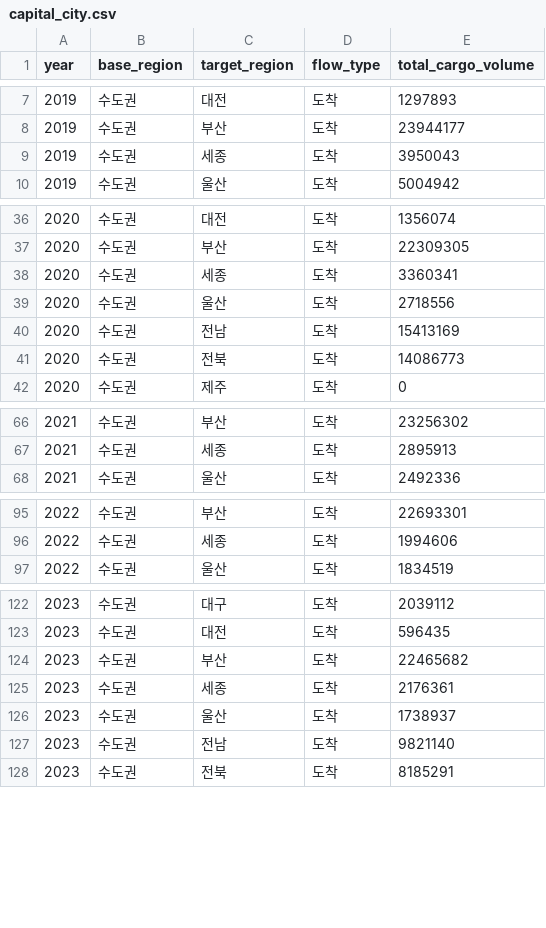
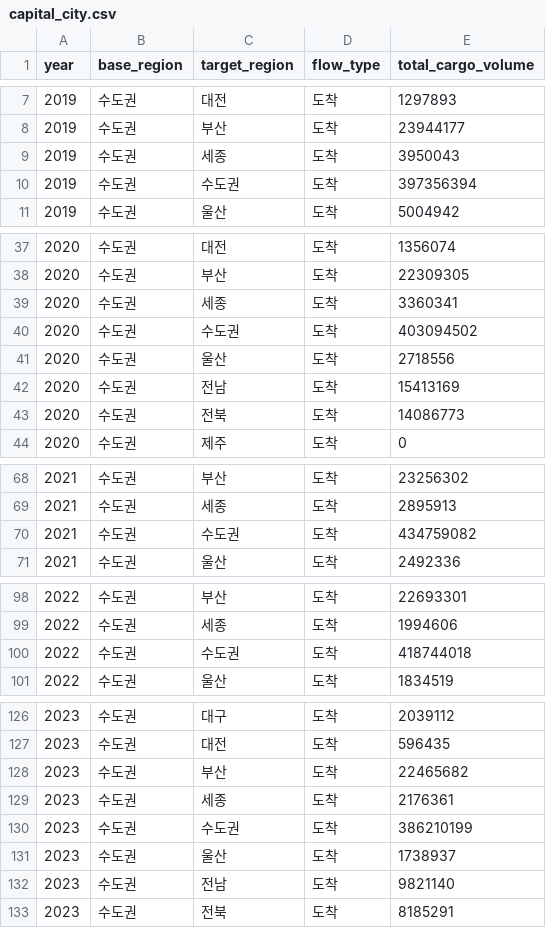
Before and after one commit to MacroSoft-04/Daejeon-cities-logistics-, a CSV file: NLIC/data/capital_city.csv, drawn as a sheet; only a part is shown, gaps mark what is left out; the diff names each change by its address in the sheet, - before the commit and + after, or states it on an @@ line.

Commit message:
chore : revise capital city data

```diff
--- a/NLIC/data/capital_city.csv
+++ b/NLIC/data/capital_city.csv
+row 10: 2019 | 수도권 | 수도권 | 도착 | 397356394
+row 40: 2020 | 수도권 | 수도권 | 도착 | 403094502
+row 70: 2021 | 수도권 | 수도권 | 도착 | 434759082
+row 100: 2022 | 수도권 | 수도권 | 도착 | 418744018
+row 130: 2023 | 수도권 | 수도권 | 도착 | 386210199
```
Also changed, not shown: 4 other files.
